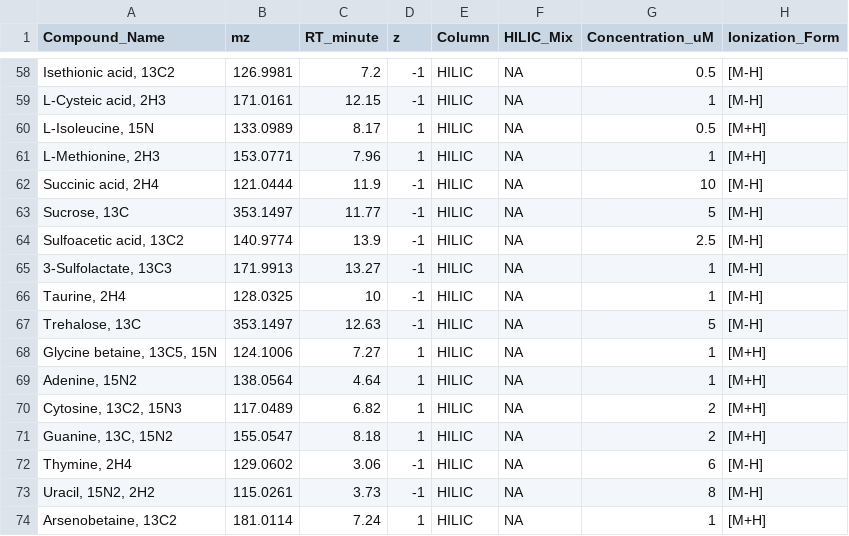
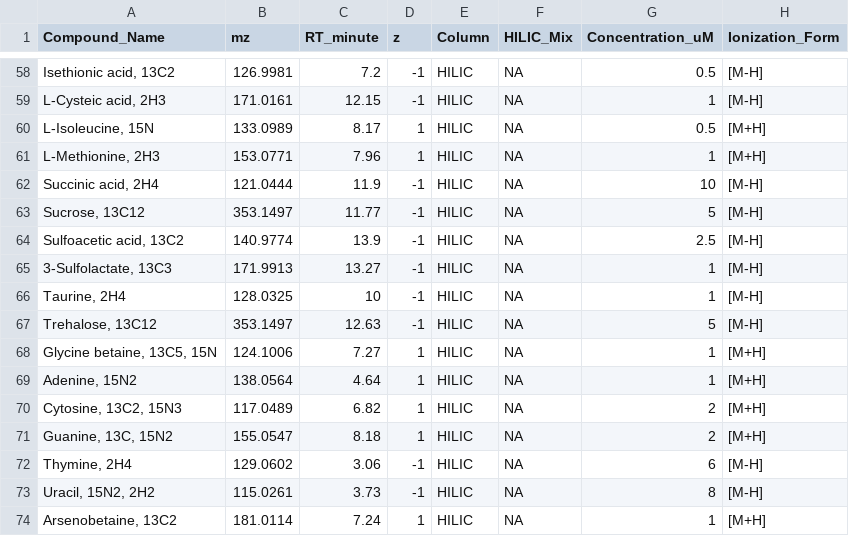
Before and after one commit to IngallsLabUW/Ingalls_Standards, a CSV file: Ingalls_Lab_Standards.csv, drawn as a sheet; only a part is shown, gaps mark what is left out; the diff names each change by its address in the sheet, - before the commit and + after, or states it on an @@ line.

Commit message:
Resolves sucrose and trehalose C labels issue #21.

```diff
--- a/Ingalls_Lab_Standards.csv
+++ b/Ingalls_Lab_Standards.csv
-A63 (Compound_Name): Sucrose, 13C
+A63 (Compound_Name): Sucrose, 13C12
-A67 (Compound_Name): Trehalose, 13C
+A67 (Compound_Name): Trehalose, 13C12
```
